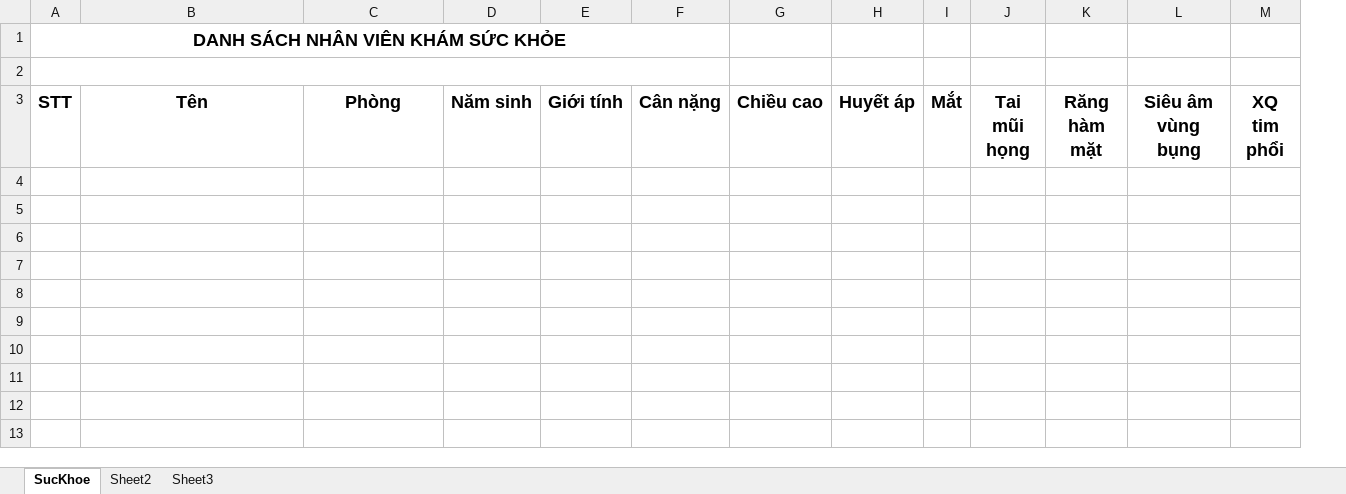
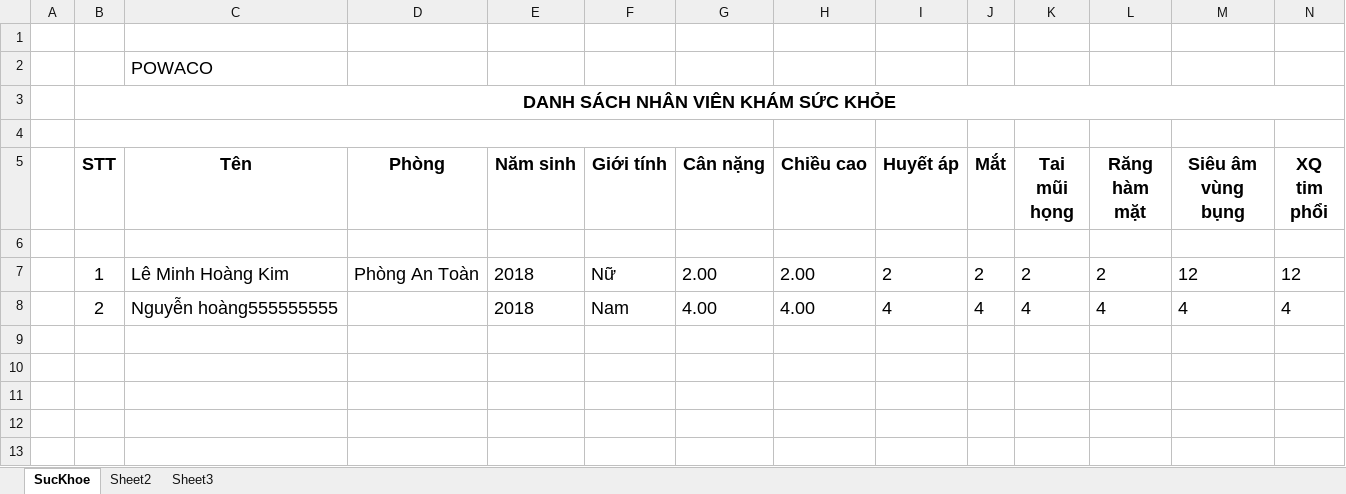
Before and after one commit to bluseap/NiTiErp, an Excel workbook: NiTiErp/wwwroot/export-files/SucKhoe.xlsx, sheet SucKhoe, drawn as a sheet; only a part is shown; values as stored, in another font and other column widths than the file's, no borders; removed rows and columns are numbered as before the commit, all else as after; rows hold the shown columns only; the diff names each change by its address in the sheet, - before the commit and + after, or states it on an @@ line.

```diff
--- a/NiTiErp/wwwroot/export-files/SucKhoe.xlsx (sheet SucKhoe)
+++ b/NiTiErp/wwwroot/export-files/SucKhoe.xlsx (sheet SucKhoe)
+column A, empty
+row 1: (empty)
+row 2:  |  | POWACO
-A1:F1 merged
+B3:W3 merged
+row 6: (empty)
+row 7:  | 1 | Lê Minh Hoàng Kim | Phòng An Toàn | 2018 | Nữ | 2.00 | 2.00 | 2 | 2 | 2 | 2 | 12 | 12
+row 8:  | 2 | Nguyễn hoàng555555555 |  | 2018 | Nam | 4.00 | 4.00 | 4 | 4 | 4 | 4 | 4 | 4
+row 9: (empty)
+row 10: (empty)
+row 11: (empty)
+row 12: (empty)
+row 13: (empty)
```
Also changed, not shown: NiTiErp/wwwroot/templates/SucKhoe.xlsx, 19 other files.
